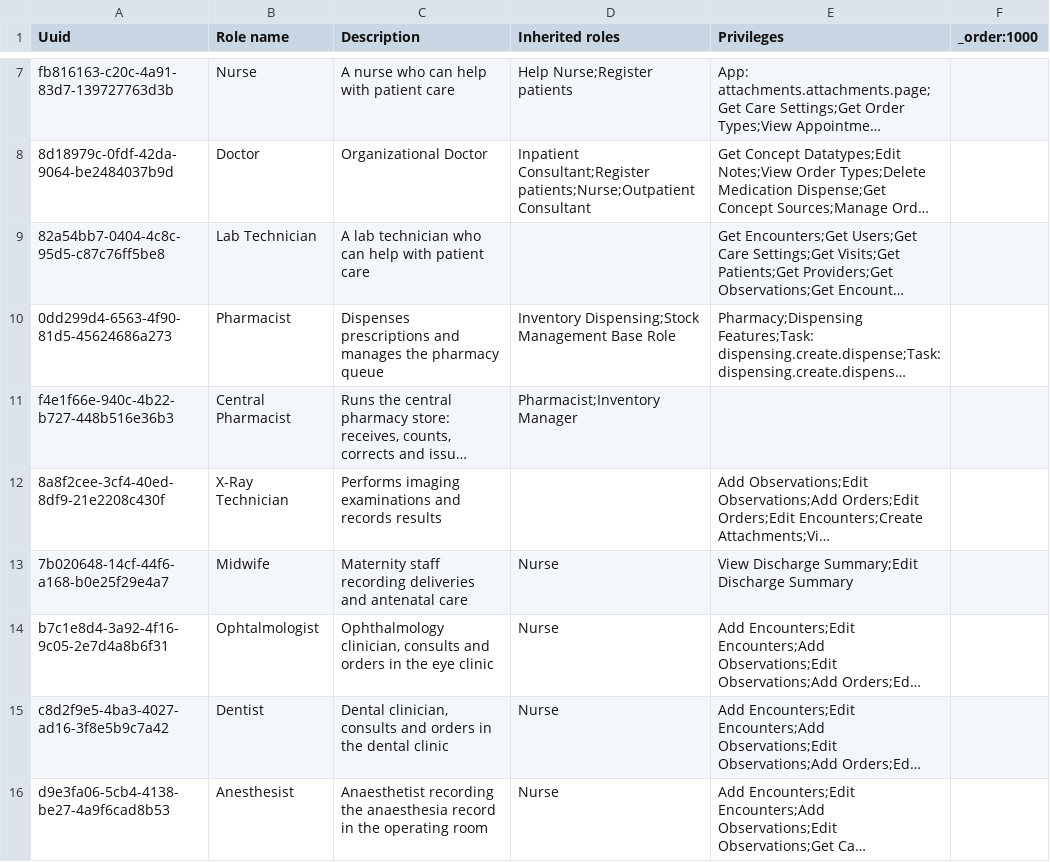
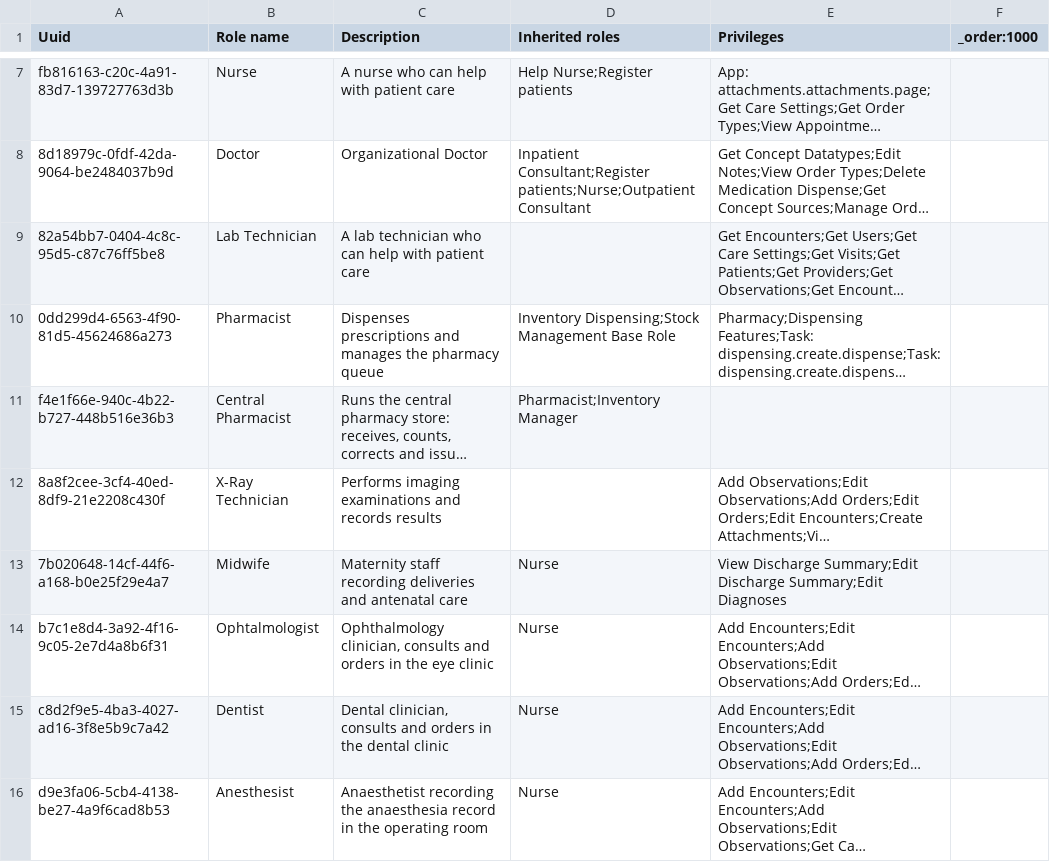
Before and after one commit to MadiroGlobalHealth/UVL-EMR, a CSV file: sites/mugamba/configs/openmrs/initializer_config/roles/roles_mugamba.csv, drawn as a sheet; only a part is shown, gaps mark what is left out; long unchanged cells end in …; the diff names each change by its address in the sheet, - before the commit and + after, or states it on an @@ line.

Commit message:
polymorph: sites/mugamba/configs/openmrs/initializer_config/roles/roles_mugamba.csv

```diff
--- a/sites/mugamba/configs/openmrs/initializer_config/roles/roles_mugamba.csv
+++ b/sites/mugamba/configs/openmrs/initializer_config/roles/roles_mugamba.csv
-E13 (Privileges): …Summary;Edit Discharge Summary
+E13 (Privileges): …Summary;Edit Discharge Summary;Edit Diagnoses
```
